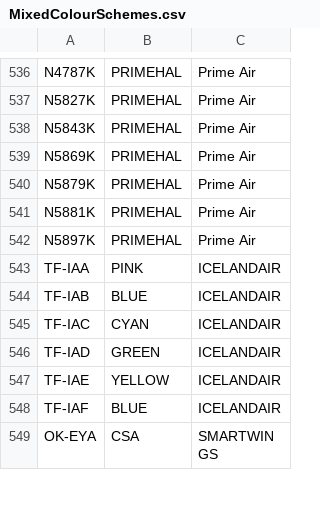
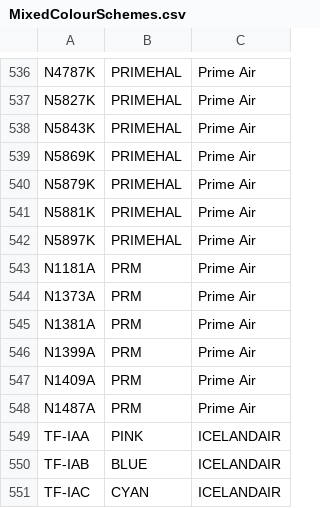
Before and after one commit to rikgale/ICAOList, a CSV file: MixedColourSchemes.csv, drawn as a sheet; only a part is shown, gaps mark what is left out; the shorter side is filled out with more unchanged rows.

Commit message:
Update MixedColourSchemes.csv

```diff
--- a/MixedColourSchemes.csv
+++ b/MixedColourSchemes.csv
@@ -542,2 +542,8 @@ N5881K,PRIMEHAL,Prime Air
 N5897K,PRIMEHAL,Prime Air
+N1181A,PRM,Prime Air
+N1373A,PRM,Prime Air
+N1381A,PRM,Prime Air
+N1399A,PRM,Prime Air	
+N1409A,PRM,Prime Air	
+N1487A,PRM,Prime Air
 TF-IAA,PINK,ICELANDAIR
```
